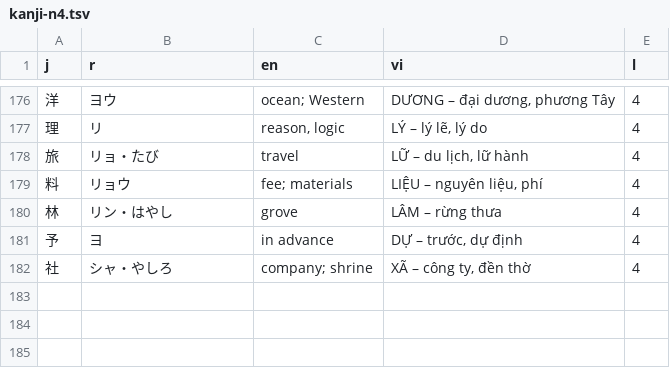
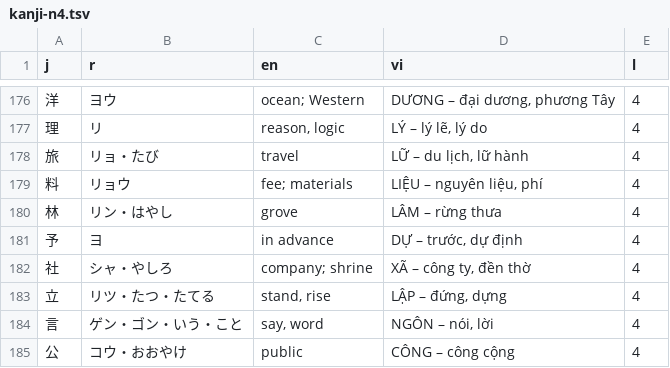
Before and after one commit to trungcc19/bakanihongo, a TSV file: src/kanji-n4.tsv, drawn as a sheet; only a part is shown, gaps mark what is left out; the diff names each change by its address in the sheet, - before the commit and + after, or states it on an @@ line.

```diff
--- a/src/kanji-n4.tsv
+++ b/src/kanji-n4.tsv
+row 183: 立 | リツ・たつ・たてる | stand, rise | LẬP – đứng, dựng | 4
+row 184: 言 | ゲン・ゴン・いう・こと | say, word | NGÔN – nói, lời | 4
+row 185: 公 | コウ・おおやけ | public | CÔNG – công cộng | 4
```
Also changed, not shown: 6 other files.
